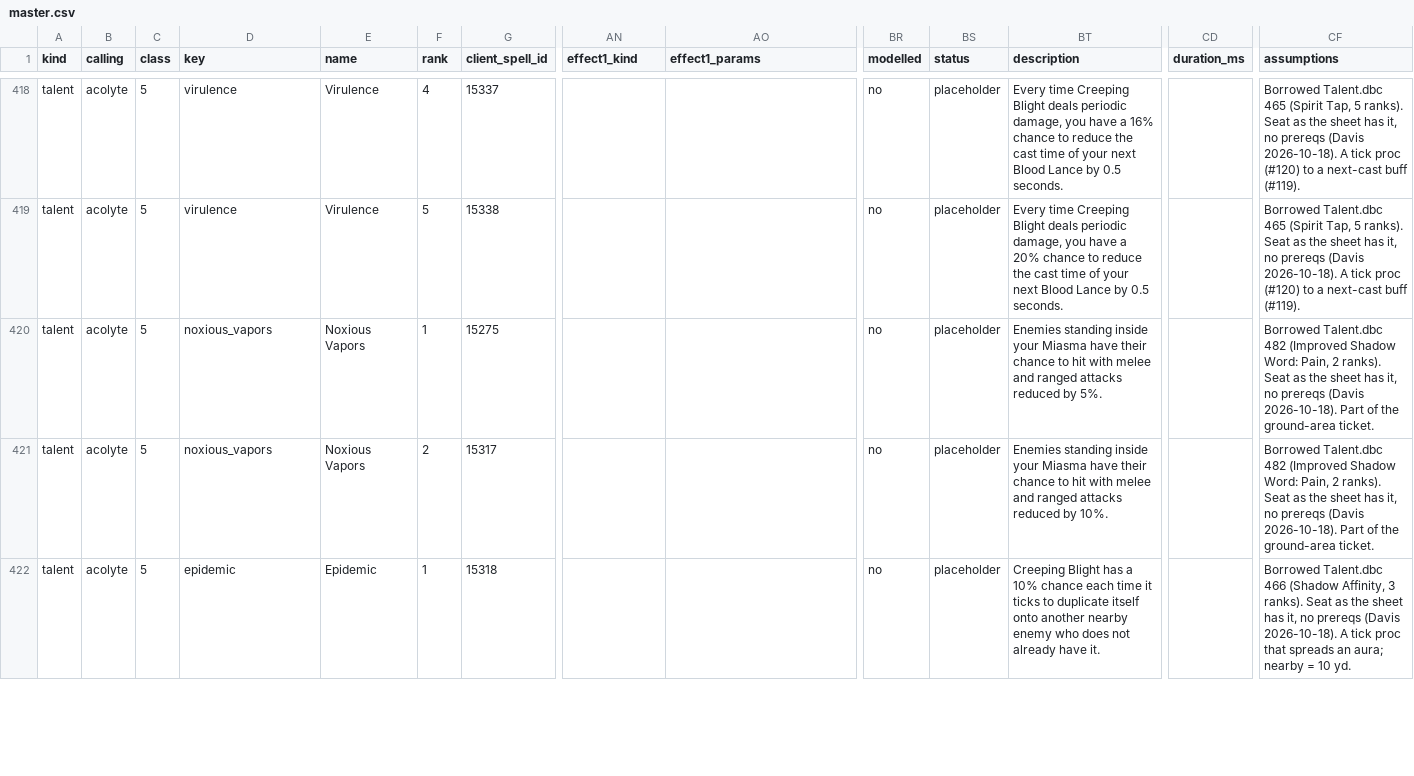
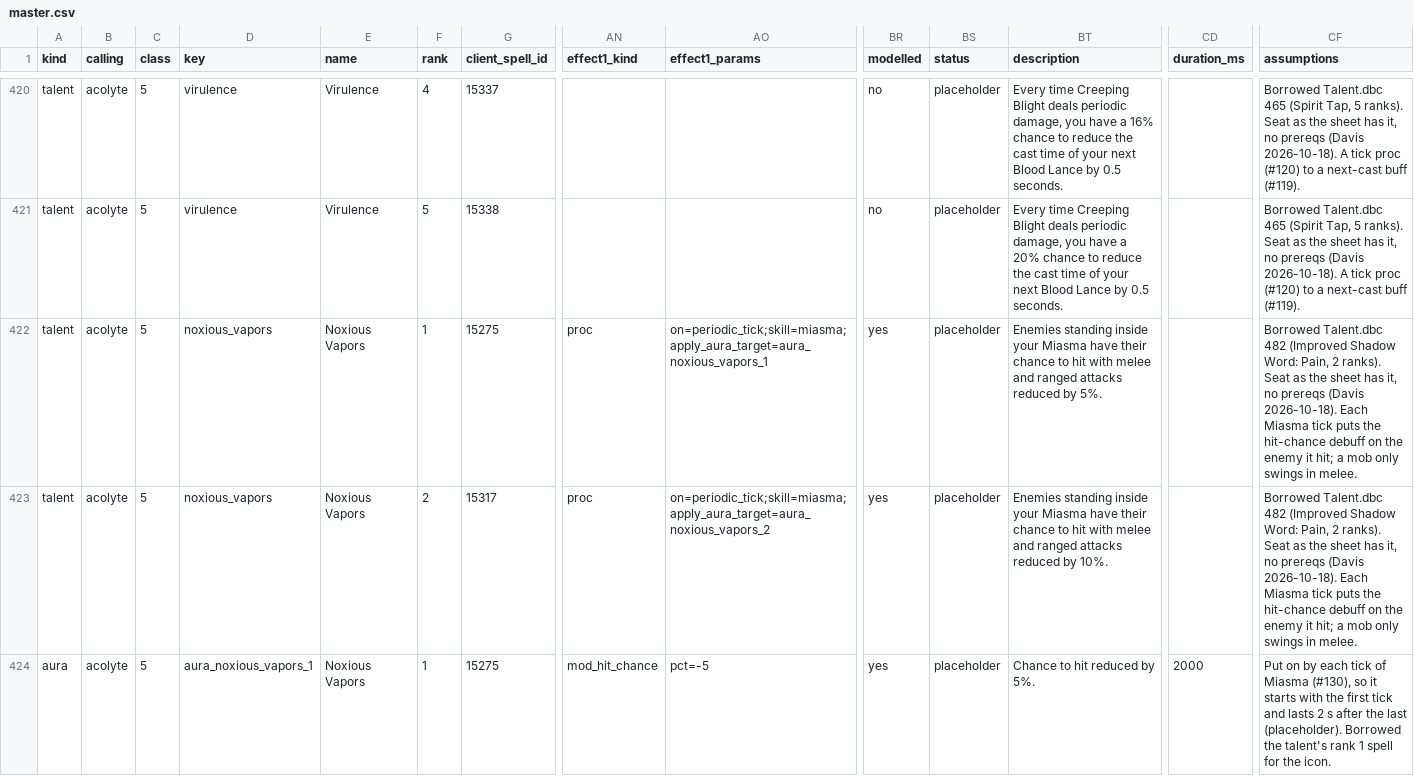
Before and after one commit to dmavs412/twilights-eve-wow, a CSV file: data/twilights-eve/master.csv, drawn as a sheet; only a part is shown, gaps mark what is left out; the shorter side is filled out with more unchanged rows; addresses are those after the commit; rows hold the shown columns only; the diff covers the shown part only; the diff names each change by its address in the sheet, - before the commit and + after, or states it on an @@ line.

```diff
--- a/data/twilights-eve/master.csv
+++ b/data/twilights-eve/master.csv
-AN422:AN423 (effect1_kind): (empty)
+AN422:AN423 (effect1_kind): proc
-AO422 (effect1_params): (empty)
+AO422 (effect1_params): on=periodic_tick;skill=miasma;apply_aura_target=aura_noxious_vapors_1
-BR422:BR423 (modelled): no
+BR422:BR423 (modelled): yes
-CF422:CF423 (assumptions): …(Davis 2026-10-18). Part of the ground-area ticket.
+CF422:CF423 (assumptions): …(Davis 2026-10-18). Each Miasma tick puts the hit-chance debuff on the enemy it hit; a mob only swings in melee.
-AO423 (effect1_params): (empty)
+AO423 (effect1_params): on=periodic_tick;skill=miasma;apply_aura_target=aura_noxious_vapors_2
+row 424: aura | acolyte | 5 | aura_noxious_vapors_1 | Noxious Vapors | 1 | 15275 | mod_hit_chance | pct=-5 | yes | placeholder | Chance to hit reduced by 5%. | 2000 | Put on by each tick of Miasma (#130), so it starts with the first tick and lasts 2 s after the last (placeholder). Borrowed the talent's rank 1 spell for the icon.
```
Also changed, not shown: 3 added rows and 16 edited cells elsewhere in this file, 17 other files.
